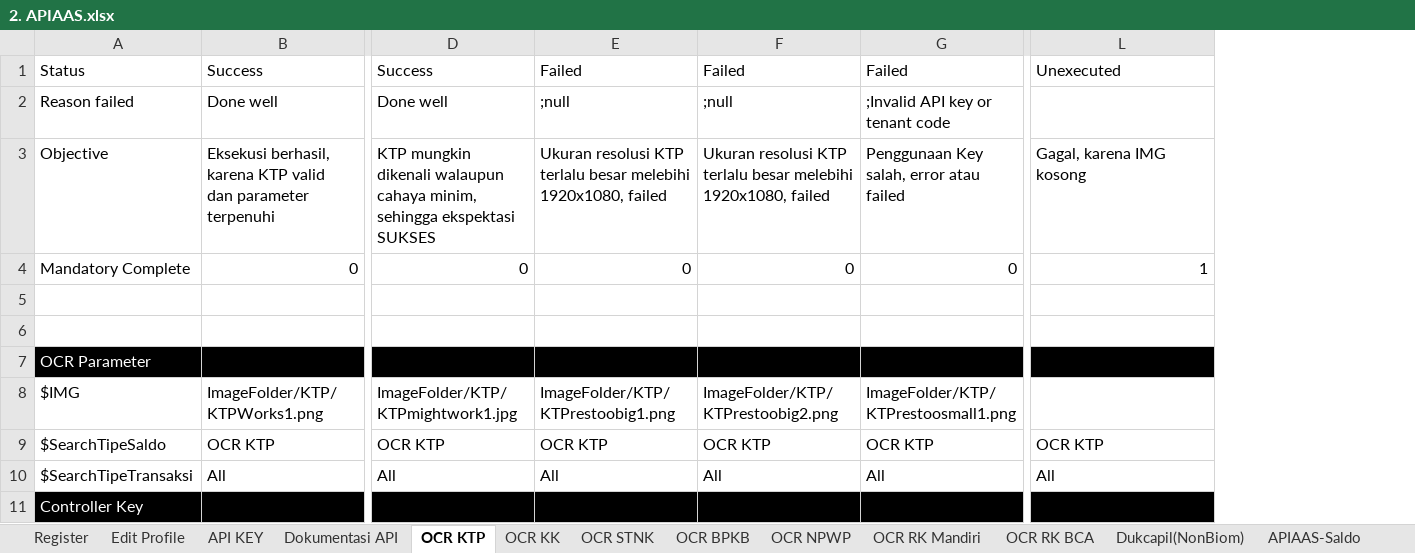
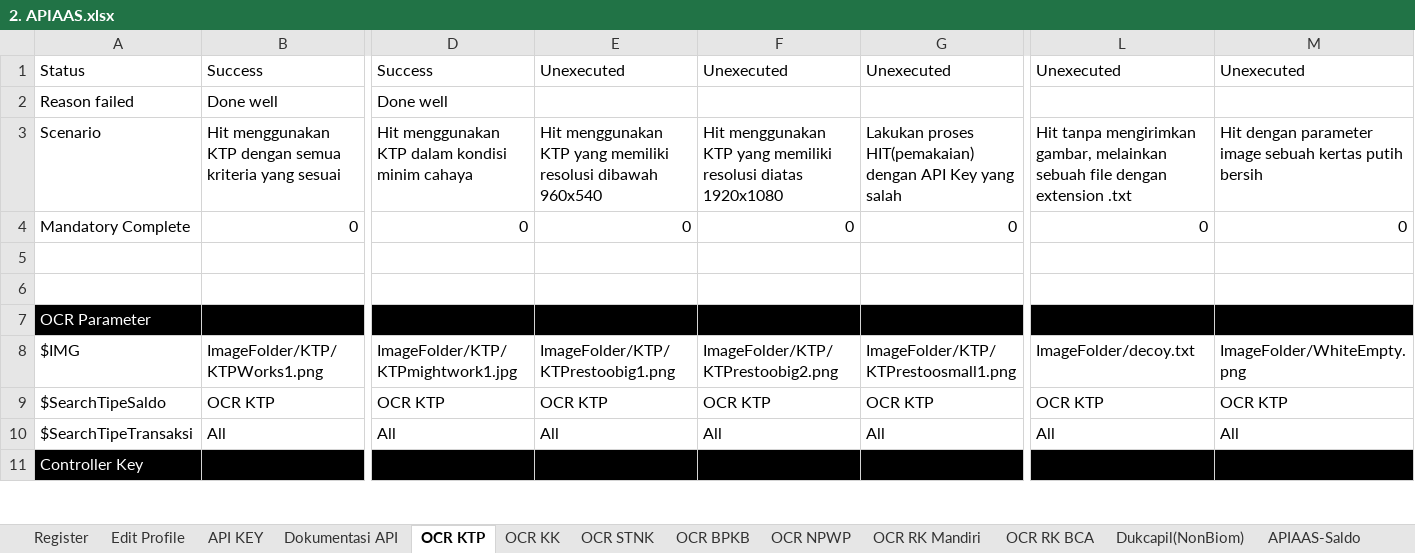
Before and after one commit to qcadins/ATAPIAAS, an Excel workbook: Excel/2. APIAAS.xlsx, sheet OCR KTP, drawn as a sheet; only a part is shown, gaps mark what is left out; values as stored, in another font and other column widths than the file's, no borders; removed rows and columns are numbered as before the commit, all else as after; rows hold the shown columns only; ↵ is a line break in a cell; the diff names each change by its address in the sheet, - before the commit and + after, or states it on an @@ line.

```diff
--- a/Excel/2. APIAAS.xlsx (sheet OCR KTP)
+++ b/Excel/2. APIAAS.xlsx (sheet OCR KTP)
+column M, row 1: Unexecuted; rows 4-10: 0 |  |  |  | ImageFolder/WhiteEmpty.png | OCR KTP | All
-E1: Failed
+E1: Unexecuted
-F1: Failed
+F1: Unexecuted
-G1: Failed
+G1: Unexecuted
-E2: ;null
+E2: (empty)
-F2: ;null
+F2: (empty)
-G2: ;Invalid API key or tenant code
+G2: (empty)
-row 3: Objective | Eksekusi berhasil, karena KTP valid ↵ dan parameter terpenuhi | KTP mungkin dikenali walaupun cahaya minim, sehingga ekspektasi SUKSES | Ukuran resolusi KTP terlalu besar melebihi 1920x1080, failed | Ukuran resolusi KTP terlalu besar melebihi 1920x1080, failed | Penggunaan Key salah, error atau failed | Gagal, karena IMG kosong
+row 3: Scenario | Hit menggunakan KTP dengan semua kriteria yang sesuai | Hit menggunakan KTP dalam kondisi minim cahaya | Hit menggunakan KTP yang memiliki resolusi dibawah 960x540 | Hit menggunakan KTP yang memiliki resolusi diatas 1920x1080 | Lakukan proses HIT(pemakaian) dengan API Key yang salah | Hit tanpa mengirimkan gambar, melainkan sebuah file dengan extension .txt | Hit dengan parameter image sebuah kertas putih bersih
-L4: 1
+L4: 0
-L8: (empty)
+L8: ImageFolder/decoy.txt
```
Also changed, not shown: sheet OCR KK, sheet OCR STNK, sheet OCR NPWP, sheet OCR BPKB, sheet OCR RK Mandiri, sheet Dukcapil(NonBiom), 1 more sheet, 22 other files.
